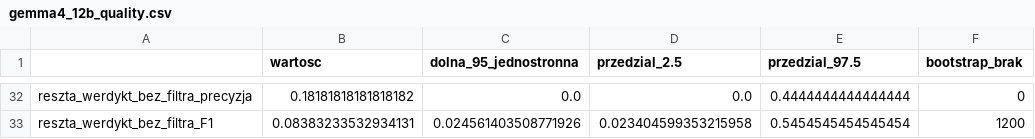
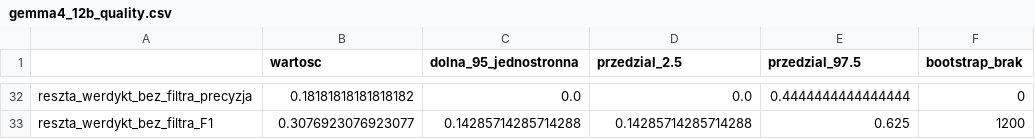
Before and after one commit to Filpus/AMC, a CSV file: data/processed/results/gemma4_12b_quality.csv, drawn as a sheet; only a part is shown, gaps mark what is left out; the diff covers the shown part only; the diff names each change by its address in the sheet, - before the commit and + after, or states it on an @@ line.

```diff
--- a/data/processed/results/gemma4_12b_quality.csv
+++ b/data/processed/results/gemma4_12b_quality.csv
-B33 (wartosc): 0.08383233532934131
+B33 (wartosc): 0.3076923076923077
-C33 (dolna_95_jednostronna): 0.024561403508771926
+C33 (dolna_95_jednostronna): 0.14285714285714288
-D33 (przedzial_2.5): 0.023404599353215958
+D33 (przedzial_2.5): 0.14285714285714288
-E33 (przedzial_97.5): 0.5454545454545454
+E33 (przedzial_97.5): 0.625
```
Also changed, not shown: 32 edited cells elsewhere in this file, data/gold/annotations_DK.csv, data/processed/results/gemma4_12b_composition.csv, 2 other files.
